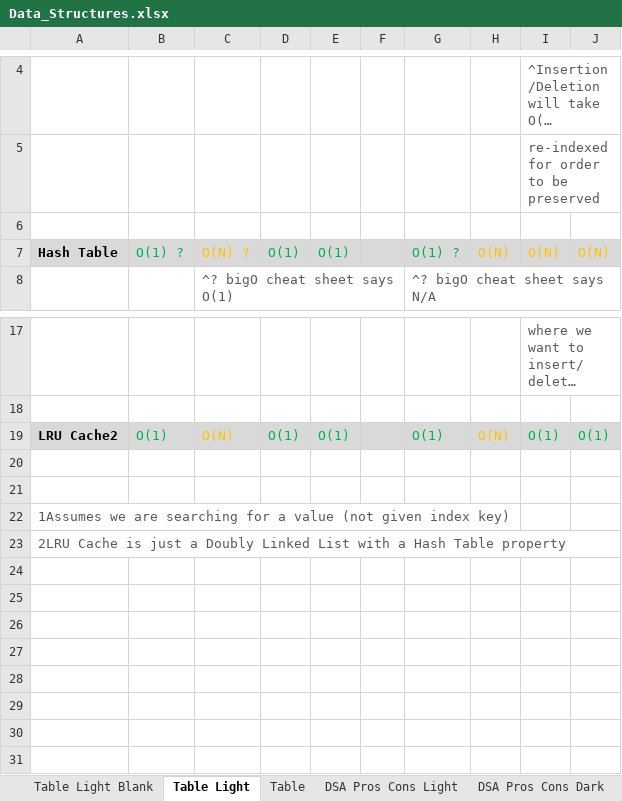
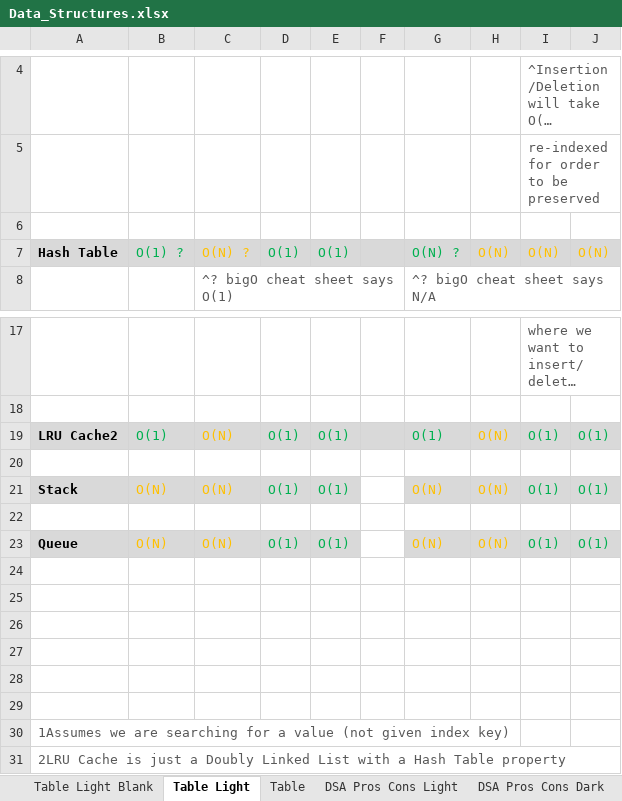
Before and after one commit to maxbildner/AA-Data-Structures-Algorithms, an Excel workbook: Data_Structures.xlsx, sheet Table Light, drawn as a sheet; only a part is shown, gaps mark what is left out; long unchanged cells end in …; values as stored, in another font and other column widths than the file's, no borders; the diff names each change by its address in the sheet, - before the commit and + after, or states it on an @@ line.

Commit message:
update trees/stacks notes, update excel comparison chart

```diff
--- a/Data_Structures.xlsx (sheet Table Light)
+++ b/Data_Structures.xlsx (sheet Table Light)
-G7: O(1) ?
+G7: O(N) ?
+row 20: (empty)
+row 21: Stack | O(N) | O(N) | O(1) | O(1) |  | O(N) | O(N) | O(1) | O(1)
+row 22: (empty)
+row 23: Queue | O(N) | O(N) | O(1) | O(1) |  | O(N) | O(N) | O(1) | O(1)
+row 24: (empty)
+row 25: (empty)
+row 26: (empty)
+row 27: (empty)
```
Also changed, not shown: sheet Table, sheet Table Light Blank, other sheet tabs, 6 other files.
